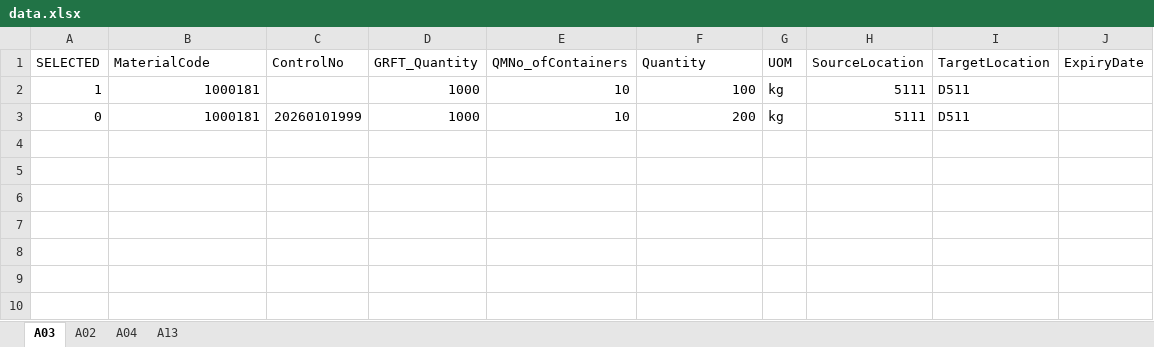
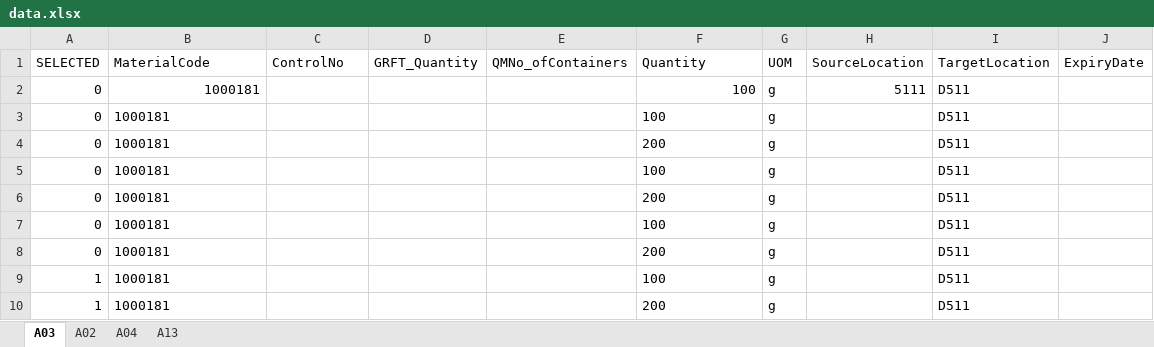
Before and after one commit to jonggun33/tdGenS, an Excel workbook: data.xlsx, sheet A03, drawn as a sheet; values as stored, in another font and other column widths than the file's, no borders; table styles not drawn; removed rows and columns are numbered as before the commit, all else as after; the diff names each change by its address in the sheet, - before the commit and + after, or states it on an @@ line.

```diff
--- a/data.xlsx (sheet A03)
+++ b/data.xlsx (sheet A03)
+row 2: 0 | 1000181 |  |  |  | 100 | g | 5111 | D511
+row 3: 0 | 1000181 |  |  |  | 100 | g |  | D511
+row 4: 0 | 1000181 |  |  |  | 200 | g |  | D511
+row 5: 0 | 1000181 |  |  |  | 100 | g |  | D511
+row 6: 0 | 1000181 |  |  |  | 200 | g |  | D511
+row 7: 0 | 1000181 |  |  |  | 100 | g |  | D511
+row 8: 0 | 1000181 |  |  |  | 200 | g |  | D511
-B9 alignment: right
+B9 alignment: left
-D9 (GRFT_Quantity): 1000
+D9 (GRFT_Quantity): (empty)
-E9 (QMNo_ofContainers): 10
+E9 (QMNo_ofContainers): (empty)
-F9 alignment: right
+F9 alignment: left
-G9 (UOM): kg
+G9 (UOM): g
-H9 (SourceLocation): 5111
+H9 (SourceLocation): (empty)
-row 3: 0 | 1000181 | 20260101999 | 1000 | 10 | 200 | kg | 5111 | D511
+row 10: 1 | 1000181 |  |  |  | 200 | g |  | D511
```
Also changed, not shown: sheet A02, 7 other files.
